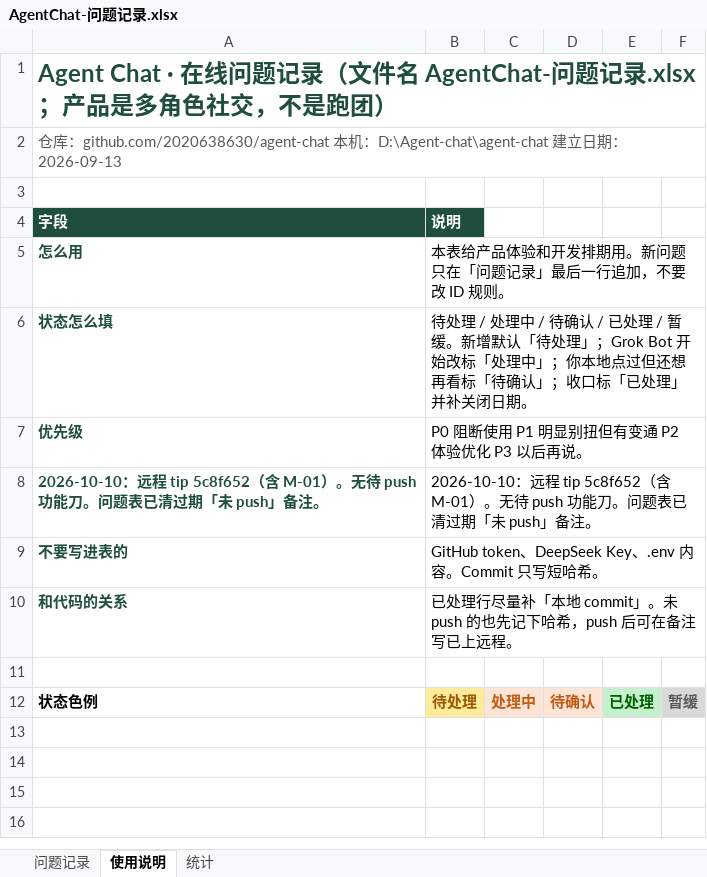
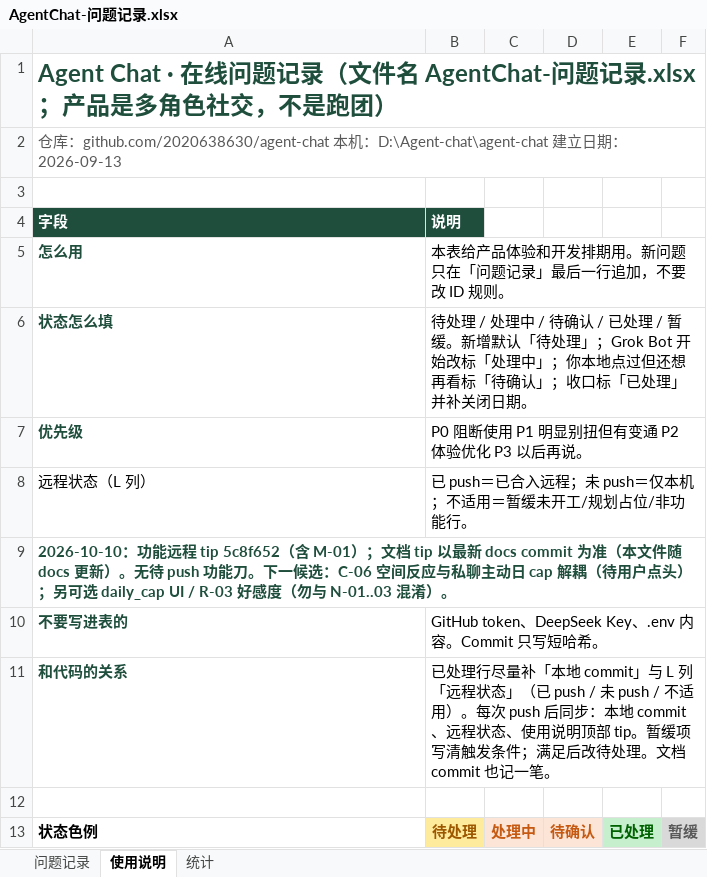
Before and after one commit to 2020638630/agent-chat, an Excel workbook: docs/product/AgentChat-问题记录.xlsx, sheet 使用说明, drawn as a sheet; values as stored, in another font and other column widths than the file's, no borders; removed rows and columns are numbered as before the commit, all else as after; the diff names each change by its address in the sheet, - before the commit and + after, or states it on an @@ line.

```diff
--- a/docs/product/AgentChat-问题记录.xlsx (sheet 使用说明)
+++ b/docs/product/AgentChat-问题记录.xlsx (sheet 使用说明)
-row 8: 2026-10-10：远程 tip 5c8f652（含 M-01）。无待 push 功能刀。问题表已清过期「未 push」备注。 | 2026-10-10：远程 tip 5c8f652（含 M-01）。无待 push 功能刀。问题表已清过期「未 push」备注。
+row 8: 远程状态（L 列） | 已 push＝已合入远程；未 push＝仅本机；不适用＝暂缓未开工/规划占位/非功能行。
+row 9: 2026-10-10：功能远程 tip 5c8f652（含 M-01）；文档 tip 以最新 docs commit 为准（本文件随 docs 更新）。无待 push 功能刀。下一候选：C-06 空间反应与私聊主动日 cap 解耦（待用户点头）；另可选 daily_cap UI / R-03 好感度（勿与 N-01..03 混淆）。
-B11 (说明): …地 commit」。未 push 的也先记下哈希，push 后可在备注写已上远程。
+B11 (说明): …地 commit」与 L 列「远程状态」（已 push / 未 push / 不适用）。每次 push 后同步：本地 commit、远程状态、使用说明顶部 tip。暂缓项写清触发条件；满足后改待处理。文档 commit 也记一笔。
```
Also changed, not shown: sheet 问题记录, sheet 统计.
